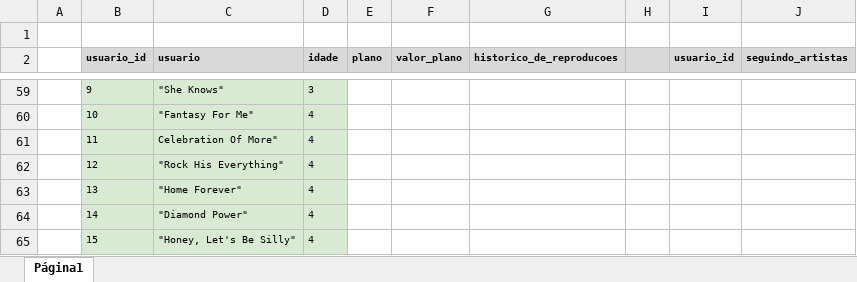
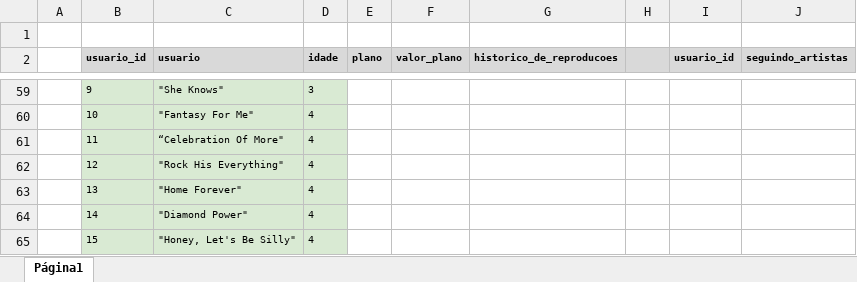
Before and after one commit to tryber/sd-04-mysql-one-for-all, an Excel workbook: SpotifyClone-Non-NormalizedTable.xlsx, sheet Página1, drawn as a sheet; only a part is shown, gaps mark what is left out; values as stored, in another font and other column widths than the file's, no borders; charts and pictures not drawn; the diff covers the shown part only; the diff names each change by its address in the sheet, - before the commit and + after, or states it on an @@ line.

```diff
--- a/SpotifyClone-Non-NormalizedTable.xlsx (sheet Página1)
+++ b/SpotifyClone-Non-NormalizedTable.xlsx (sheet Página1)
-C61 (usuario): Celebration Of More"
+C61 (usuario): “Celebration Of More"
```
Also changed, not shown: 17 edited cells, cell formats and merged cells elsewhere in this sheet, charts or pictures, 2 other files.
